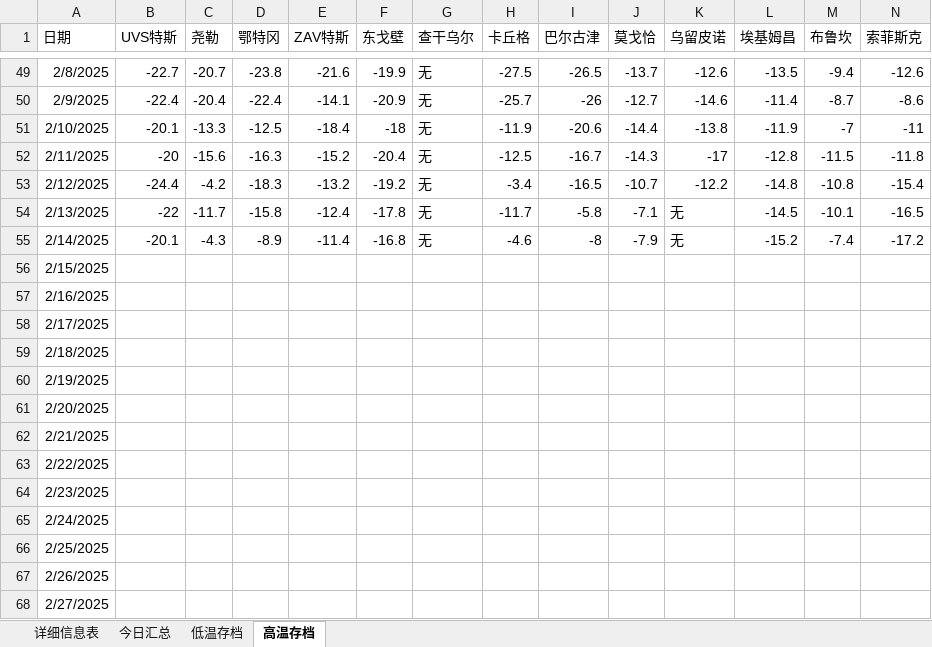
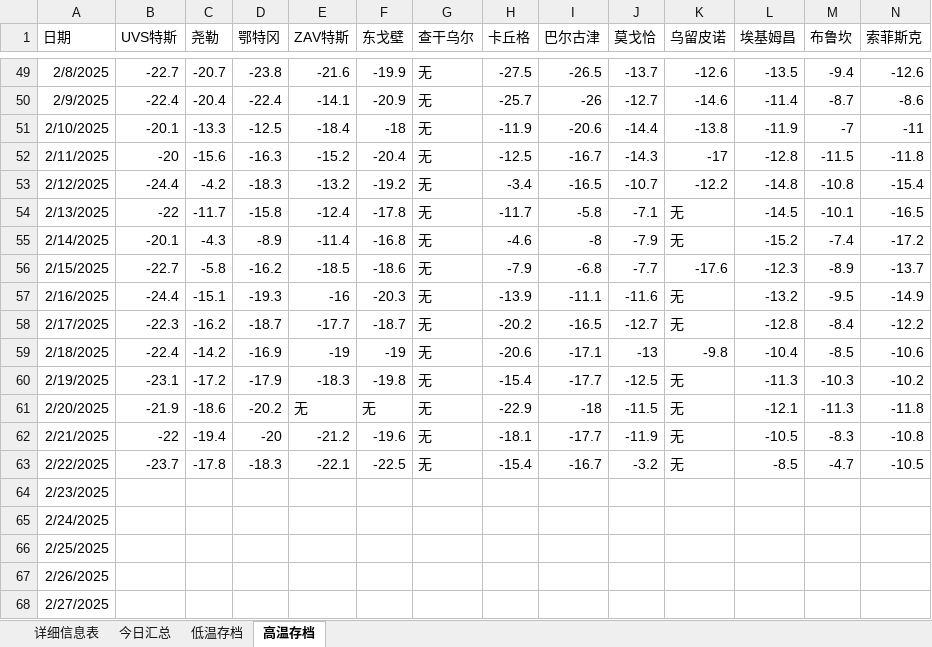
Before and after one commit to qkvkql/default, an Excel workbook: 气象/冷站PK每日记录.xlsx, sheet 高温存档, drawn as a sheet; only a part is shown, gaps mark what is left out; values as stored, in another font and other column widths than the file's, no borders; removed rows and columns are numbered as before the commit, all else as after; rows hold the shown columns only; the diff names each change by its address in the sheet, - before the commit and + after, or states it on an @@ line.

```diff
--- a/气象/冷站PK每日记录.xlsx (sheet 高温存档)
+++ b/气象/冷站PK每日记录.xlsx (sheet 高温存档)
-row 56: 2/15/2025
-row 57: 2/16/2025
-row 58: 2/17/2025
-row 59: 2/18/2025
-row 60: 2/19/2025
-row 61: 2/20/2025
-row 62: 2/21/2025
-row 63: 2/22/2025
+row 56: 2/15/2025 | -22.7 | -5.8 | -16.2 | -18.5 | -18.6 | 无 | -7.9 | -6.8 | -7.7 | -17.6 | -12.3 | -8.9 | -13.7
+row 57: 2/16/2025 | -24.4 | -15.1 | -19.3 | -16 | -20.3 | 无 | -13.9 | -11.1 | -11.6 | 无 | -13.2 | -9.5 | -14.9
+row 58: 2/17/2025 | -22.3 | -16.2 | -18.7 | -17.7 | -18.7 | 无 | -20.2 | -16.5 | -12.7 | 无 | -12.8 | -8.4 | -12.2
+row 59: 2/18/2025 | -22.4 | -14.2 | -16.9 | -19 | -19 | 无 | -20.6 | -17.1 | -13 | -9.8 | -10.4 | -8.5 | -10.6
+row 60: 2/19/2025 | -23.1 | -17.2 | -17.9 | -18.3 | -19.8 | 无 | -15.4 | -17.7 | -12.5 | 无 | -11.3 | -10.3 | -10.2
+row 61: 2/20/2025 | -21.9 | -18.6 | -20.2 | 无 | 无 | 无 | -22.9 | -18 | -11.5 | 无 | -12.1 | -11.3 | -11.8
+row 62: 2/21/2025 | -22 | -19.4 | -20 | -21.2 | -19.6 | 无 | -18.1 | -17.7 | -11.9 | 无 | -10.5 | -8.3 | -10.8
+row 63: 2/22/2025 | -23.7 | -17.8 | -18.3 | -22.1 | -22.5 | 无 | -15.4 | -16.7 | -3.2 | 无 | -8.5 | -4.7 | -10.5
```
Also changed, not shown: sheet 低温存档, sheet 详细信息表, sheet 今日汇总, 2 other files.
